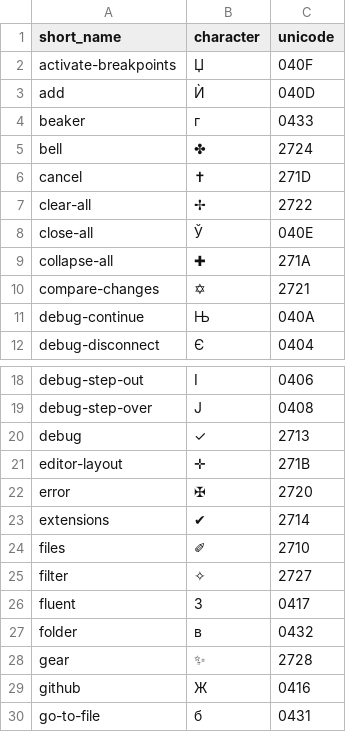
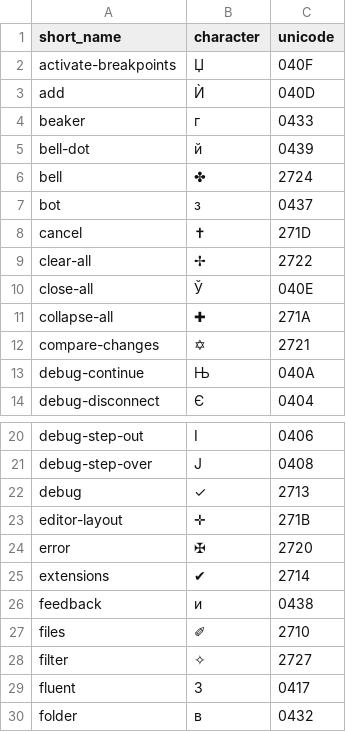
Before and after one commit to miguelsolorio/vscode-fluent-icons, a CSV file: dist/fluent-icons.csv, drawn as a sheet; only a part is shown, gaps mark what is left out; the shorter side is filled out with more unchanged rows; the diff names each change by its address in the sheet, - before the commit and + after, or states it on an @@ line.

Commit message:
Add `copilot-logo`, `feedback`, and `bell-dot` (Fixes #21)

```diff
--- a/dist/fluent-icons.csv
+++ b/dist/fluent-icons.csv
+row 5: bell-dot | й | 0439
+row 7: bot | з | 0437
+row 26: feedback | и | 0438
```
Also changed, not shown: 9 other files.
